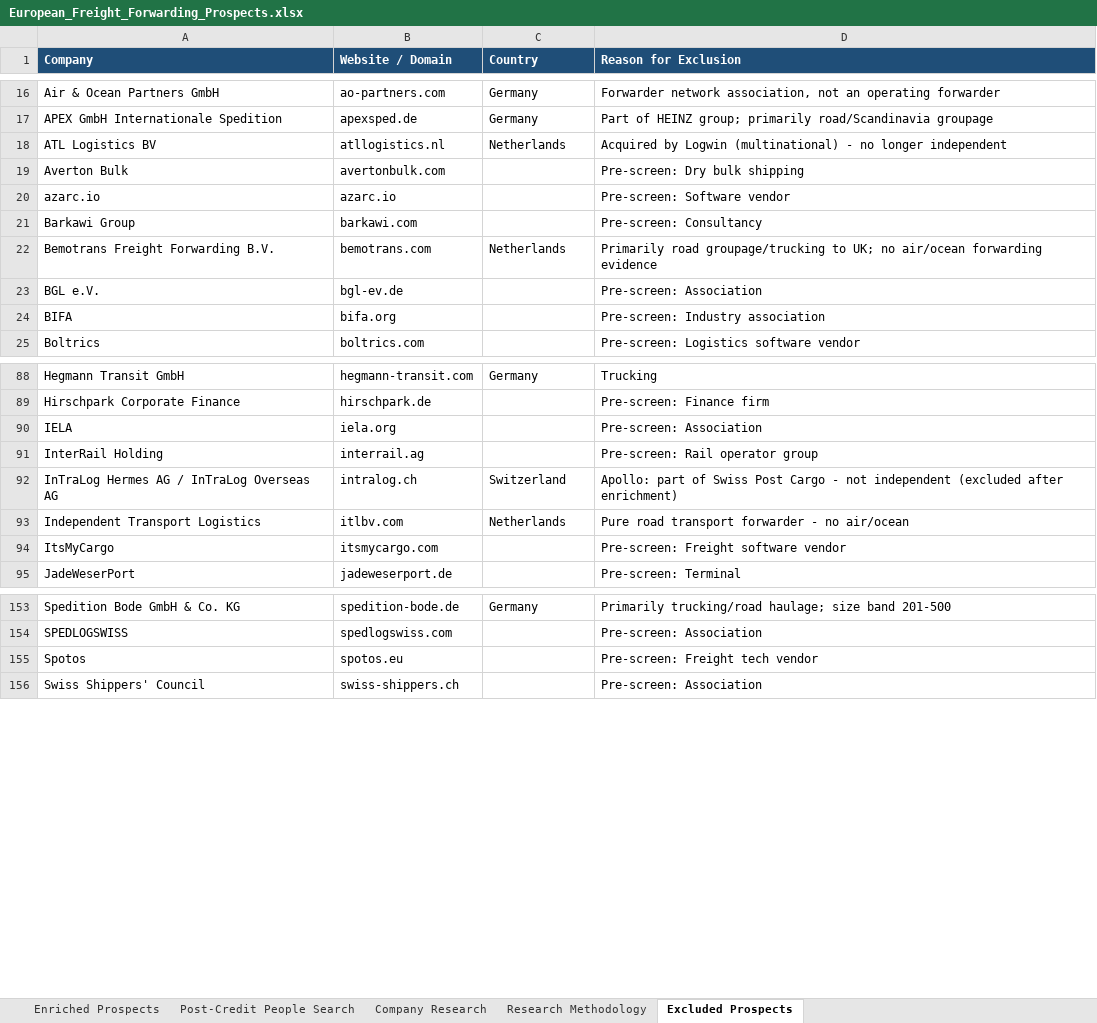
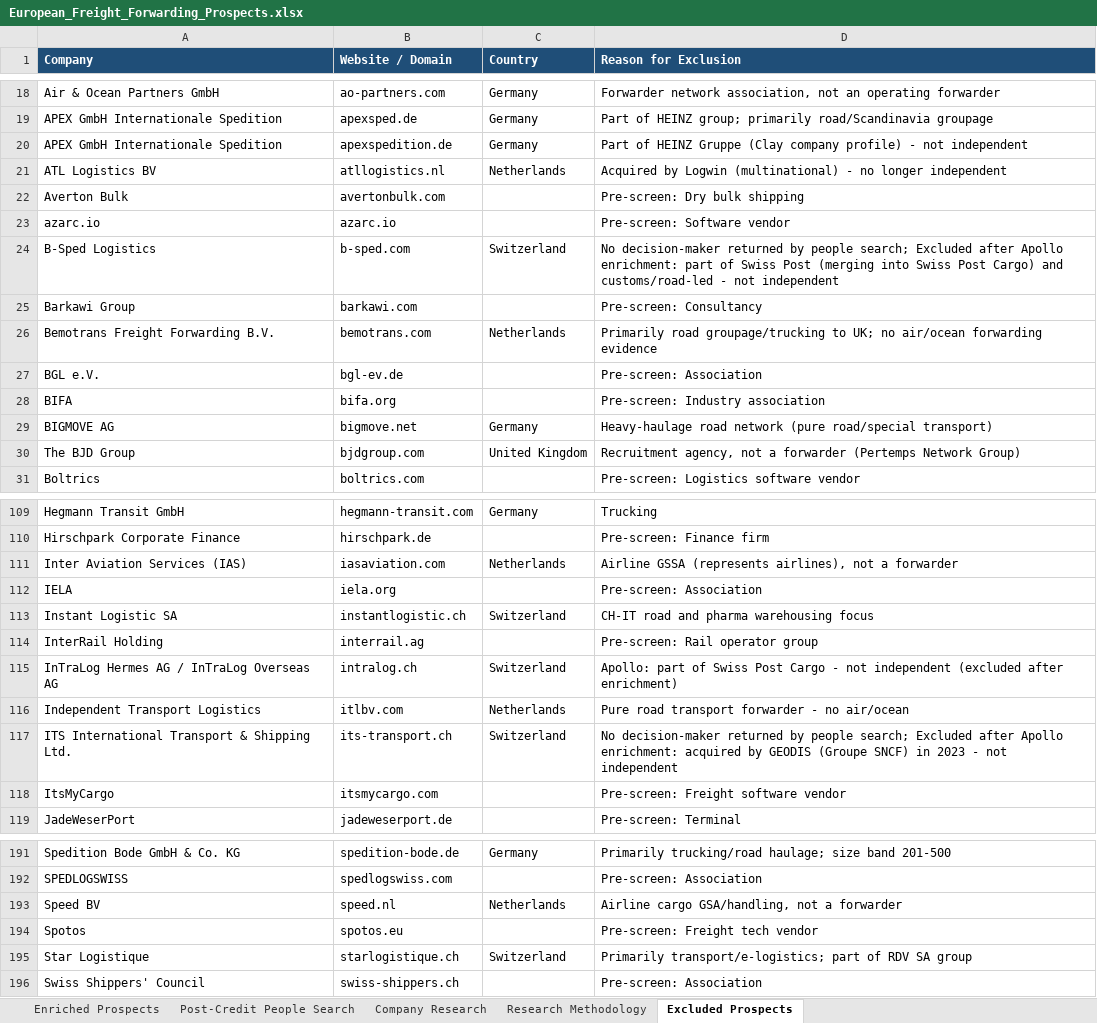
Before and after one commit to samarthhhbhutani/ApolloSalesScraper, an Excel workbook: output/European_Freight_Forwarding_Prospects.xlsx, sheet Excluded Prospects, drawn as a sheet; only a part is shown, gaps mark what is left out; values as stored, in another font and other column widths than the file's, no borders; the diff covers the shown part only; the diff names each change by its address in the sheet, - before the commit and + after, or states it on an @@ line.

```diff
--- a/output/European_Freight_Forwarding_Prospects.xlsx (sheet Excluded Prospects)
+++ b/output/European_Freight_Forwarding_Prospects.xlsx (sheet Excluded Prospects)
+row 20: APEX GmbH Internationale Spedition | apexspedition.de | Germany | Part of HEINZ Gruppe (Clay company profile) - not independent
+row 24: B-Sped Logistics | b-sped.com | Switzerland | No decision-maker returned by people search; Excluded after Apollo enrichment: part of Swiss Post (merging into Swiss Post Cargo) and customs/road-led - not independent
+row 29: BIGMOVE AG | bigmove.net | Germany | Heavy-haulage road network (pure road/special transport)
+row 30: The BJD Group | bjdgroup.com | United Kingdom | Recruitment agency, not a forwarder (Pertemps Network Group)
+row 111: Inter Aviation Services (IAS) | iasaviation.com | Netherlands | Airline GSSA (represents airlines), not a forwarder
+row 113: Instant Logistic SA | instantlogistic.ch | Switzerland | CH-IT road and pharma warehousing focus
+row 117: ITS International Transport & Shipping Ltd. | its-transport.ch | Switzerland | No decision-maker returned by people search; Excluded after Apollo enrichment: acquired by GEODIS (Groupe SNCF) in 2023 - not independent
+row 193: Speed BV | speed.nl | Netherlands | Airline cargo GSA/handling, not a forwarder
+row 195: Star Logistique | starlogistique.ch | Switzerland | Primarily transport/e-logistics; part of RDV SA group
```
Also changed, not shown: 35 added rows elsewhere in this sheet, sheet Enriched Prospects, sheet Company Research, sheet Research Methodology, 17 other files.
